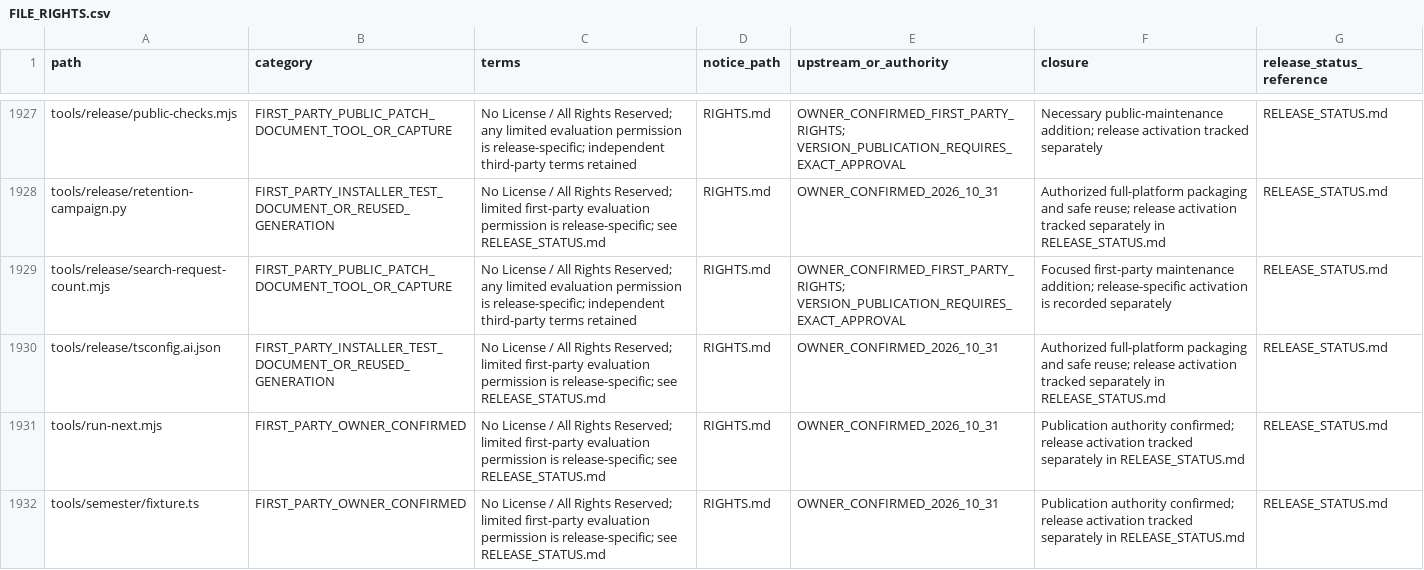
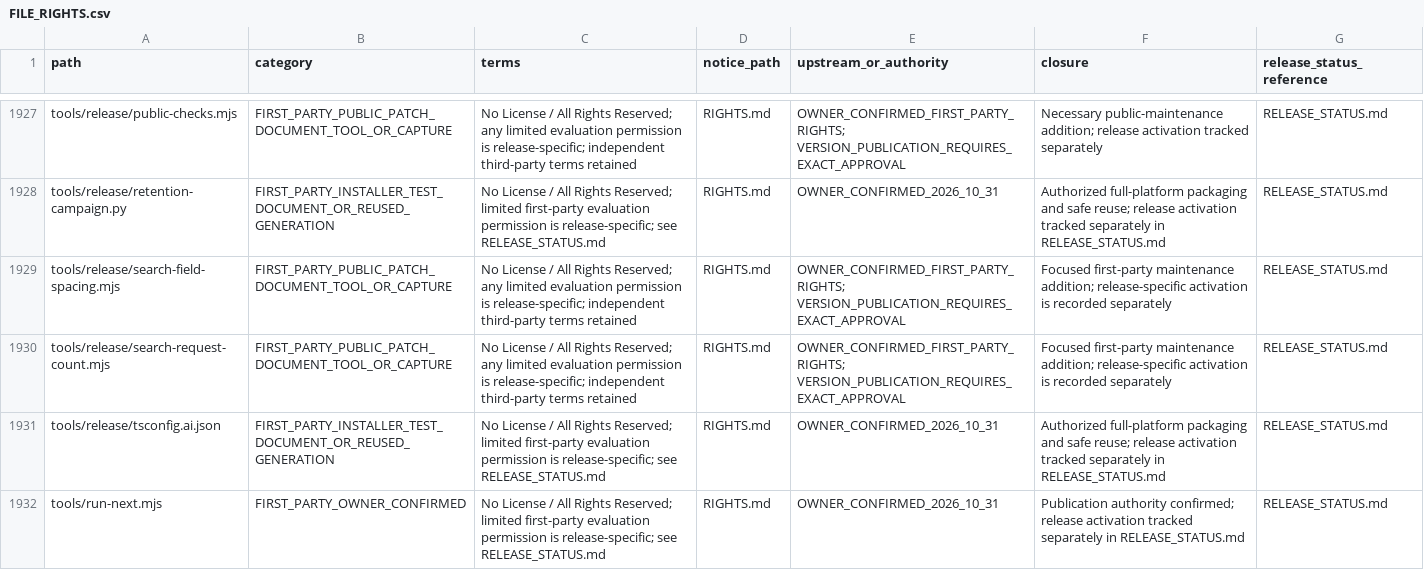
Before and after one commit to MoayadAlshehry/capstone-repository, a CSV file: FILE_RIGHTS.csv, drawn as a sheet; only a part is shown, gaps mark what is left out; the shorter side is filled out with more unchanged rows; the diff names each change by its address in the sheet, - before the commit and + after, or states it on an @@ line.

Commit message:
Keep search input text clear of its locale-positioned icon

```diff
--- a/FILE_RIGHTS.csv
+++ b/FILE_RIGHTS.csv
+row 1929: tools/release/search-field-spacing.mjs | FIRST_PARTY_PUBLIC_PATCH_DOCUMENT_TOOL_OR_CAPTURE | No License / All Rights Reserved; any limited evaluation permission is release-specific; independent third-party terms retained | RIGHTS.md | OWNER_CONFIRMED_FIRST_PARTY_RIGHTS; VERSION_PUBLICATION_REQUIRES_EXACT_APPROVAL | Focused first-party maintenance addition; release-specific activation is recorded separately | RELEASE_STATUS.md
```
Also changed, not shown: SOURCE_MANIFEST.csv, 5 other files.
